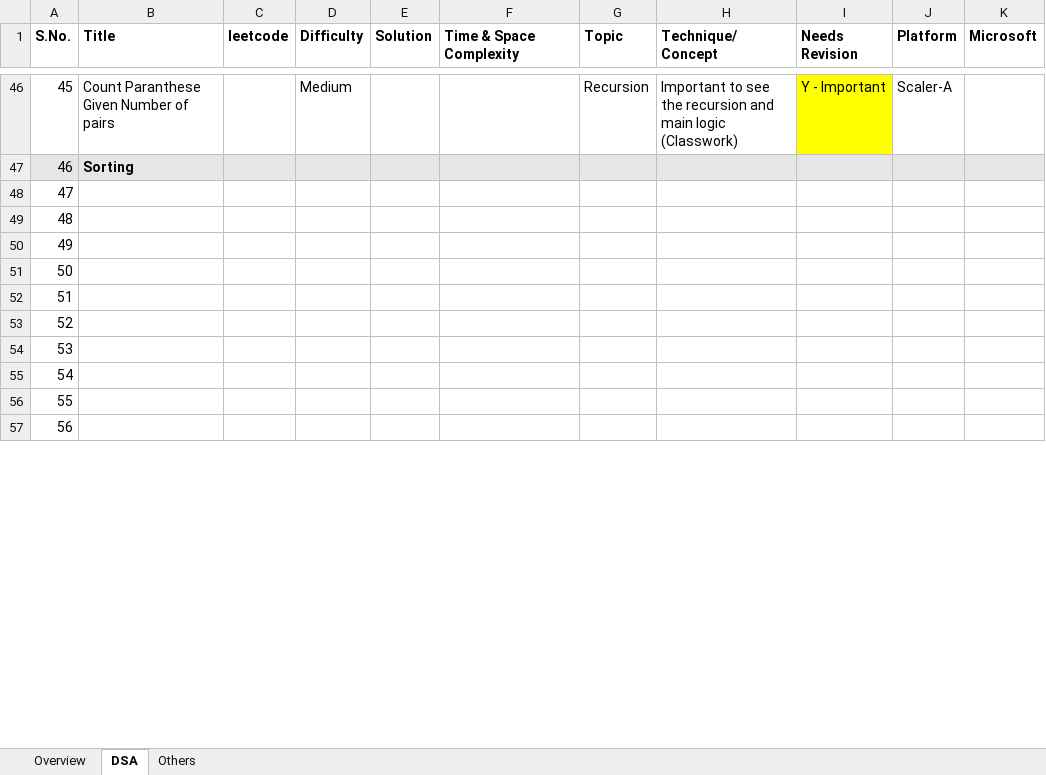
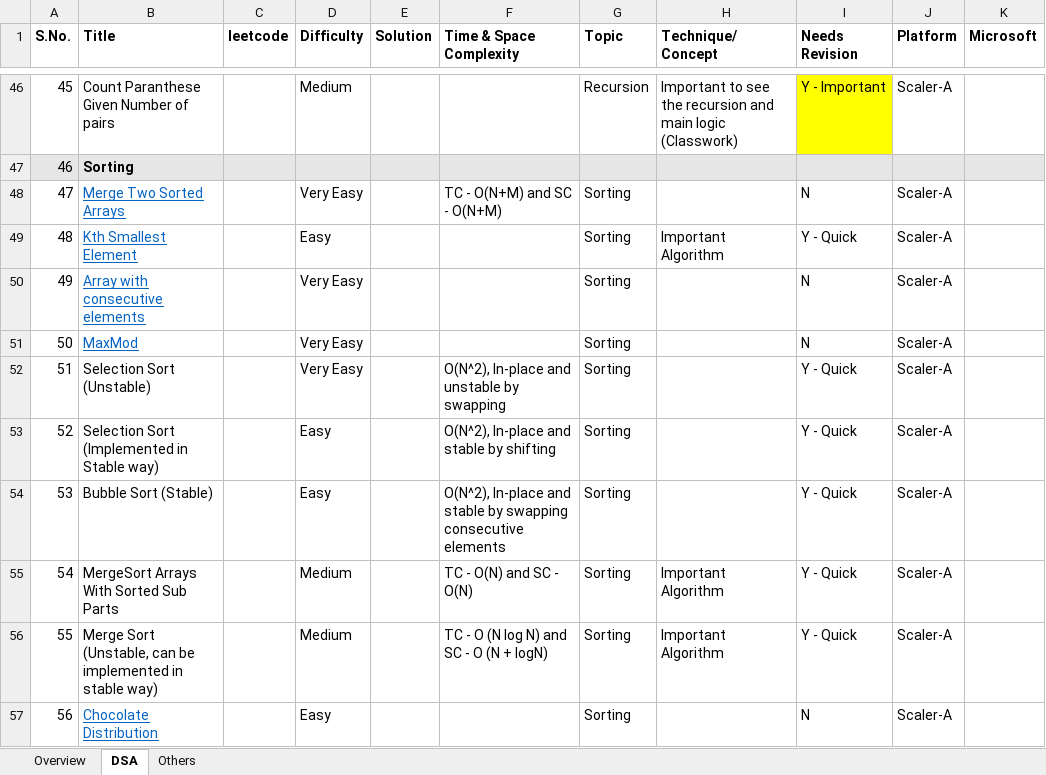
Before and after one commit to ishan-aggarwal/scaler-oct21, an Excel workbook: DSA Problems.xlsx, sheet DSA, drawn as a sheet; only a part is shown, gaps mark what is left out; values as stored, in another font and other column widths than the file's, no borders; charts and pictures not drawn; the diff covers the shown part only; the diff names each change by its address in the sheet, - before the commit and + after, or states it on an @@ line.

```diff
--- a/DSA Problems.xlsx (sheet DSA)
+++ b/DSA Problems.xlsx (sheet DSA)
-B48 (Title): (empty)
+B48 (Title): Merge Two Sorted Arrays
-D48 (Difficulty): (empty)
+D48 (Difficulty): Very Easy
-F48 (Time & Space Complexity): (empty)
+F48 (Time & Space Complexity): TC - O(N+M) and SC - O(N+M)
-G48:G57 (Topic): (empty)
+G48:G57 (Topic): Sorting
-I48 (Needs Revision): (empty)
+I48 (Needs Revision): N
-J48:J57 (Platform): (empty)
+J48:J57 (Platform): Scaler-A
-B49 (Title): (empty)
+B49 (Title): Kth Smallest Element
-D49 (Difficulty): (empty)
+D49 (Difficulty): Easy
-H49 (Technique/ Concept): (empty)
+H49 (Technique/ Concept): Important Algorithm
-I49 (Needs Revision): (empty)
+I49 (Needs Revision): Y - Quick
-B50 (Title): (empty)
+B50 (Title): Array with consecutive elements
-D50:D52 (Difficulty): (empty)
+D50:D52 (Difficulty): Very Easy
-I50:I51 (Needs Revision): (empty)
+I50:I51 (Needs Revision): N
-B51 (Title): (empty)
+B51 (Title): MaxMod
-B52 (Title): (empty)
+B52 (Title): Selection Sort (Unstable)
-F52 (Time & Space Complexity): (empty)
+F52 (Time & Space Complexity): O(N^2), In-place and unstable by swapping
-I52:I56 (Needs Revision): (empty)
+I52:I56 (Needs Revision): Y - Quick
-B53 (Title): (empty)
+B53 (Title): Selection Sort (Implemented in Stable way)
-D53:D54 (Difficulty): (empty)
+D53:D54 (Difficulty): Easy
-F53 (Time & Space Complexity): (empty)
+F53 (Time & Space Complexity): O(N^2), In-place and stable by shifting
-B54 (Title): (empty)
+B54 (Title): Bubble Sort (Stable)
-F54 (Time & Space Complexity): (empty)
+F54 (Time & Space Complexity): O(N^2), In-place and stable by swapping consecutive elements
-B55 (Title): (empty)
+B55 (Title): MergeSort Arrays With Sorted Sub Parts
-D55:D56 (Difficulty): (empty)
+D55:D56 (Difficulty): Medium
-F55 (Time & Space Complexity): (empty)
+F55 (Time & Space Complexity): TC - O(N) and SC - O(N)
-H55:H56 (Technique/ Concept): (empty)
+H55:H56 (Technique/ Concept): Important Algorithm
-B56 (Title): (empty)
+B56 (Title): Merge Sort (Unstable, can be implemented in stable way)
-F56 (Time & Space Complexity): (empty)
+F56 (Time & Space Complexity): TC - O (N log N) and SC - O (N + logN)
-B57 (Title): (empty)
+B57 (Title): Chocolate Distribution
-D57 (Difficulty): (empty)
+D57 (Difficulty): Easy
-I57 (Needs Revision): (empty)
+I57 (Needs Revision): N
```
Also changed, not shown: 31 edited cells and cell formats elsewhere in this sheet, charts or pictures.
